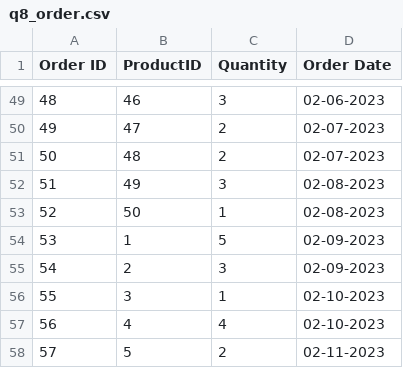
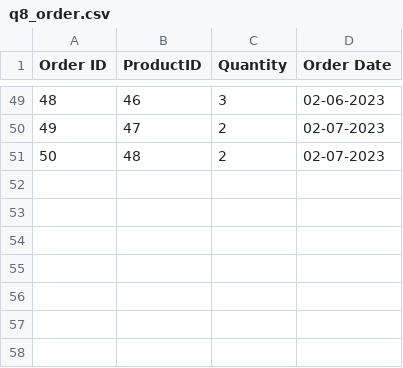
Before and after one commit to iamrayyan1/Python_PAI, a CSV file: lab6/q8_order.csv, drawn as a sheet; only a part is shown, gaps mark what is left out; the diff names each change by its address in the sheet, - before the commit and + after, or states it on an @@ line.

Commit message:
Update q8_order.csv

```diff
--- a/lab6/q8_order.csv
+++ b/lab6/q8_order.csv
-row 52: 51 | 49 | 3 | 02-08-2023
-row 53: 52 | 50 | 1 | 02-08-2023
-row 54: 53 | 1 | 5 | 02-09-2023
-row 55: 54 | 2 | 3 | 02-09-2023
-row 56: 55 | 3 | 1 | 02-10-2023
-row 57: 56 | 4 | 4 | 02-10-2023
-row 58: 57 | 5 | 2 | 02-11-2023
```
